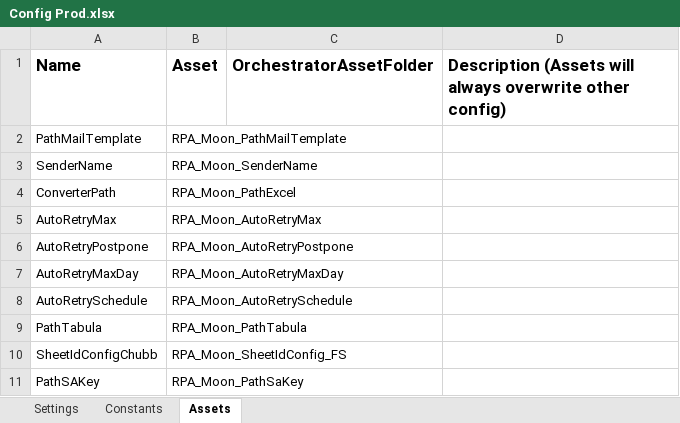
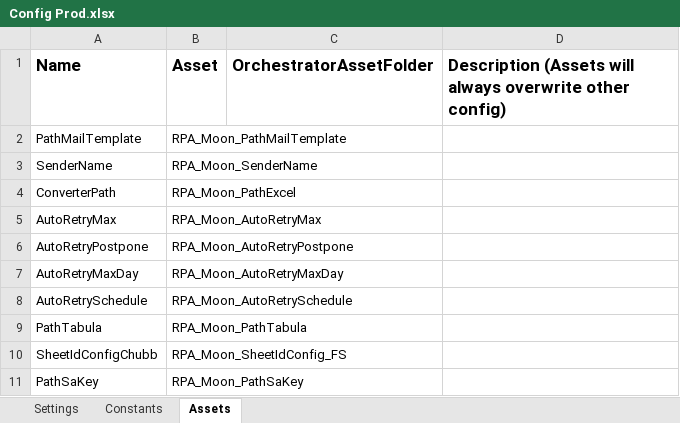
Before and after one commit to hansdavin/Traveloka_DataAutomation_Performer_Email_S4, an Excel workbook: Data/Config Prod.xlsx, sheet Assets, drawn as a sheet; values as stored, in another font and other column widths than the file's, no borders; the diff names each change by its address in the sheet, - before the commit and + after, or states it on an @@ line.

```diff
--- a/Data/Config Prod.xlsx (sheet Assets)
+++ b/Data/Config Prod.xlsx (sheet Assets)
-A11 (Name): PathSAKey
+A11 (Name): PathSaKey
```
Also changed, not shown: Data/Config.xlsx, 6 other files.
